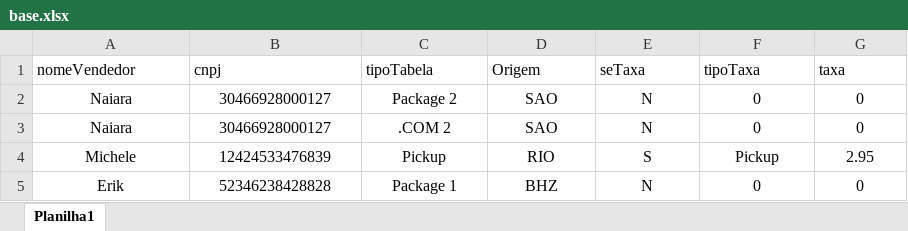
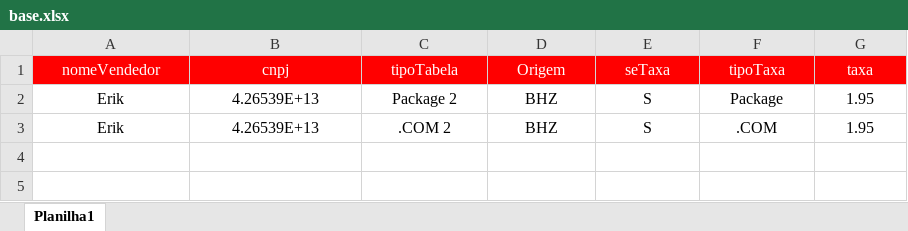
Before and after one commit to filipoow/vync, an Excel workbook: base.xlsx, sheet Planilha1, drawn as a sheet; values as stored, in another font and other column widths than the file's, no borders; the diff names each change by its address in the sheet, - before the commit and + after, or states it on an @@ line.

```diff
--- a/base.xlsx (sheet Planilha1)
+++ b/base.xlsx (sheet Planilha1)
@@ A1:G1 fill: none → #FF0000, text colour: black → #FFFFFF, alignment: left → center @@
-A2:A3 (nomeVendedor): Naiara
+A2:A3 (nomeVendedor): Erik
-B2:B3 (cnpj): 30466928000127
+B2:B3 (cnpj): 4.26539E+13
-D2:D3 (Origem): SAO
+D2:D3 (Origem): BHZ
-E2:E3 (seTaxa): N
+E2:E3 (seTaxa): S
-F2 (tipoTaxa): 0
+F2 (tipoTaxa): Package
-G2:G3 (taxa): 0
+G2:G3 (taxa): 1.95
-F3 (tipoTaxa): 0
+F3 (tipoTaxa): .COM
-row 4: Michele | 12424533476839 | Pickup | RIO | S | Pickup | 2.95
-row 5: Erik | 52346238428828 | Package 1 | BHZ | N | 0 | 0
```
Also changed, not shown: 3 other files.
